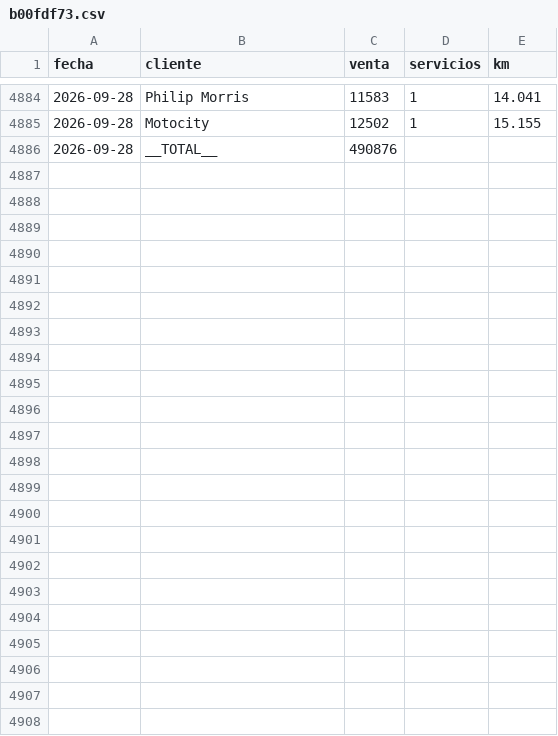
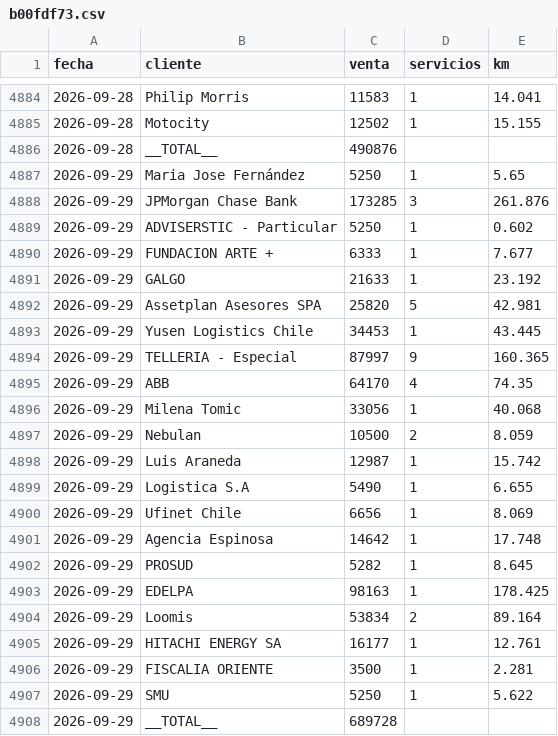
Before and after one commit to rubness007/qz-13a41abc58, a CSV file: b00fdf73.csv, drawn as a sheet; only a part is shown, gaps mark what is left out; the diff names each change by its address in the sheet, - before the commit and + after, or states it on an @@ line.

Commit message:
Reporte 2026-09-29

```diff
--- a/b00fdf73.csv
+++ b/b00fdf73.csv
+row 4887: 2026-09-29 | Maria Jose Fernández | 5250 | 1 | 5.65
+row 4888: 2026-09-29 | JPMorgan Chase Bank | 173285 | 3 | 261.876
+row 4889: 2026-09-29 | ADVISERSTIC - Particular | 5250 | 1 | 0.602
+row 4890: 2026-09-29 | FUNDACION ARTE + | 6333 | 1 | 7.677
+row 4891: 2026-09-29 | GALGO | 21633 | 1 | 23.192
+row 4892: 2026-09-29 | Assetplan Asesores SPA | 25820 | 5 | 42.981
+row 4893: 2026-09-29 | Yusen Logistics Chile | 34453 | 1 | 43.445
+row 4894: 2026-09-29 | TELLERIA - Especial | 87997 | 9 | 160.365
+row 4895: 2026-09-29 | ABB | 64170 | 4 | 74.35
+row 4896: 2026-09-29 | Milena Tomic | 33056 | 1 | 40.068
+row 4897: 2026-09-29 | Nebulan | 10500 | 2 | 8.059
+row 4898: 2026-09-29 | Luis Araneda | 12987 | 1 | 15.742
+row 4899: 2026-09-29 | Logistica S.A | 5490 | 1 | 6.655
+row 4900: 2026-09-29 | Ufinet Chile | 6656 | 1 | 8.069
+row 4901: 2026-09-29 | Agencia Espinosa | 14642 | 1 | 17.748
+row 4902: 2026-09-29 | PROSUD | 5282 | 1 | 8.645
+row 4903: 2026-09-29 | EDELPA | 98163 | 1 | 178.425
+row 4904: 2026-09-29 | Loomis | 53834 | 2 | 89.164
+row 4905: 2026-09-29 | HITACHI ENERGY SA | 16177 | 1 | 12.761
+row 4906: 2026-09-29 | FISCALIA ORIENTE | 3500 | 1 | 2.281
+row 4907: 2026-09-29 | SMU | 5250 | 1 | 5.622
+row 4908: 2026-09-29 | __TOTAL__ | 689728
```
